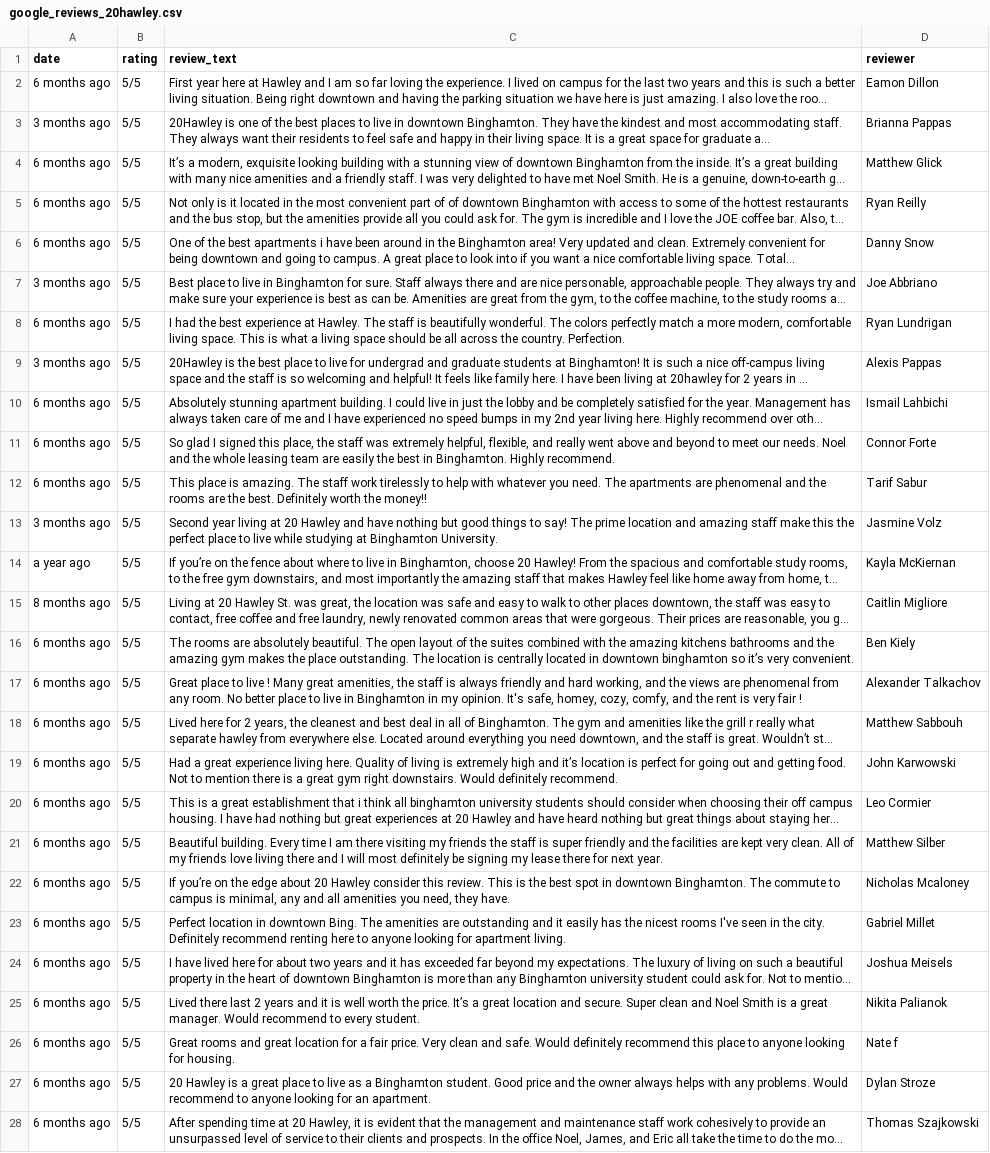
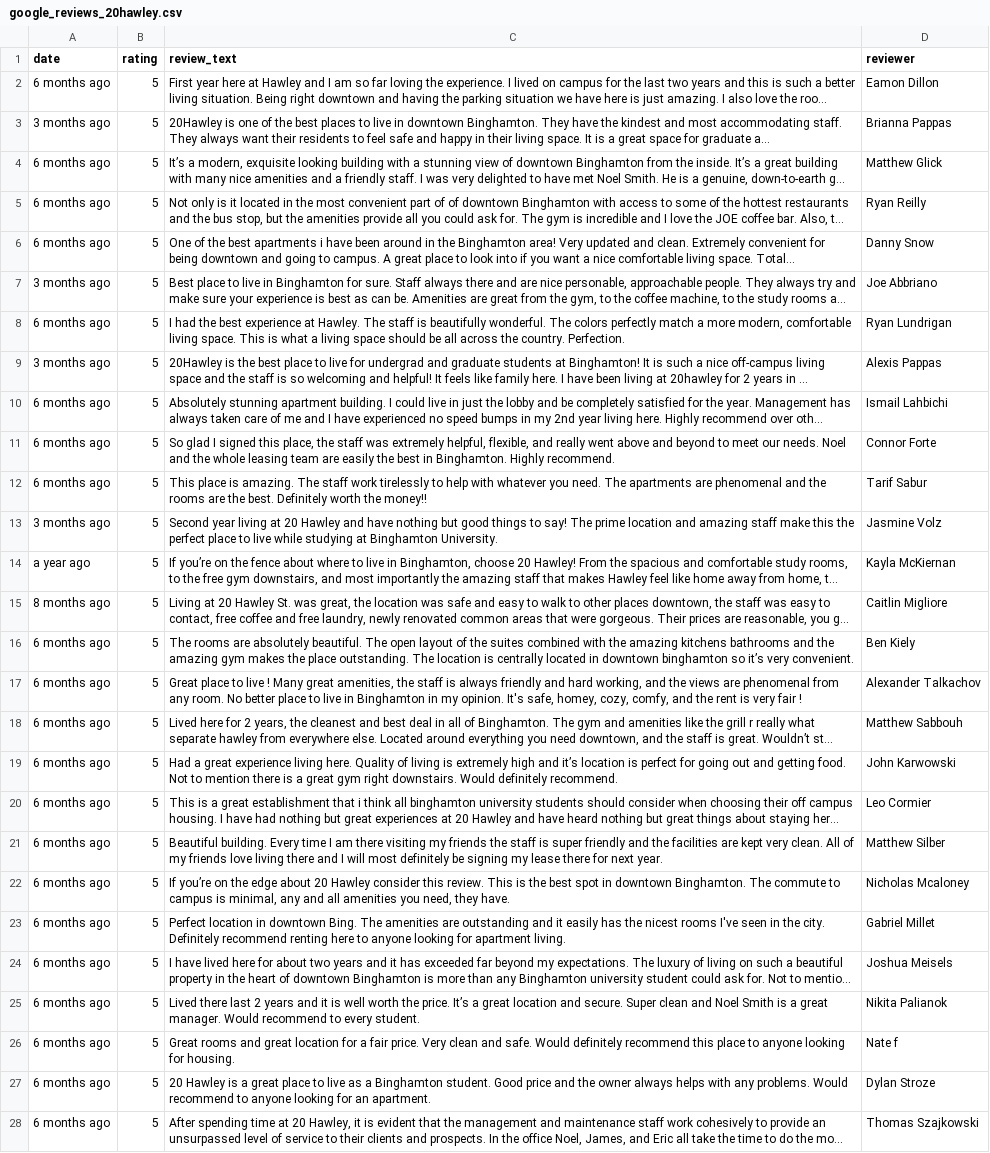
Before and after one commit to WhileCrocodile/HARP-151-Final-Project, a CSV file: Review Scraping/Google Reviews/google_reviews_20hawley.csv, drawn as a sheet; only a part is shown; long unchanged cells end in …; the diff covers the shown part only; the diff names each change by its address in the sheet, - before the commit and + after, or states it on an @@ line.

```diff
--- a/Review Scraping/Google Reviews/google_reviews_20hawley.csv
+++ b/Review Scraping/Google Reviews/google_reviews_20hawley.csv
-B2:B28 (rating): 5/5
+B2:B28 (rating): 5
```
Also changed, not shown: 172 edited cells elsewhere in this file, Review Scraping/Google Reviews/google_reviews_printinghouse.csv, Review Scraping/Google Reviews/google_reviews_uclub.csv, 4 other files.
